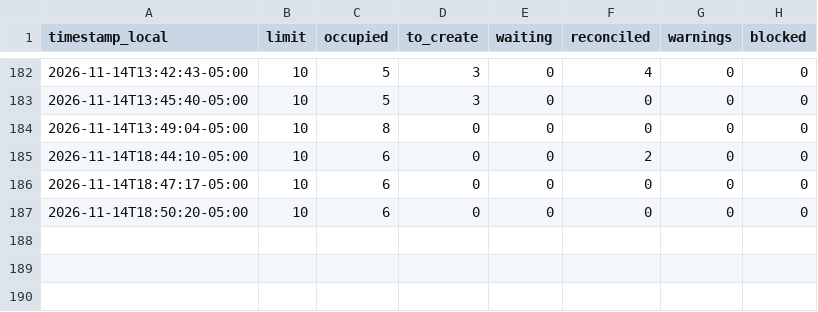
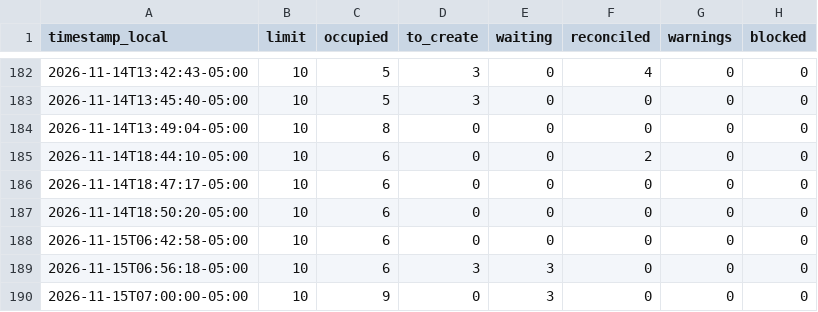
Before and after one commit to eduardomora041092-niolab/curiolab-studio-30, a CSV file: logs/queue_log.csv, drawn as a sheet; only a part is shown, gaps mark what is left out.

```diff
--- a/logs/queue_log.csv
+++ b/logs/queue_log.csv
@@ -187 +187,4 @@ timestamp_local,limit,occupied,to_create,waiting,reconciled,warnings,blocked
 2026-11-14T18:50:20-05:00,10,6,0,0,0,0,0
+2026-11-15T06:42:58-05:00,10,6,0,0,0,0,0
+2026-11-15T06:56:18-05:00,10,6,3,3,0,0,0
+2026-11-15T07:00:00-05:00,10,9,0,3,0,0,0
```
Also changed, not shown: calendar/CurioLab_calendario_90.csv, evidence/buffer/index.csv, 44 other files.
